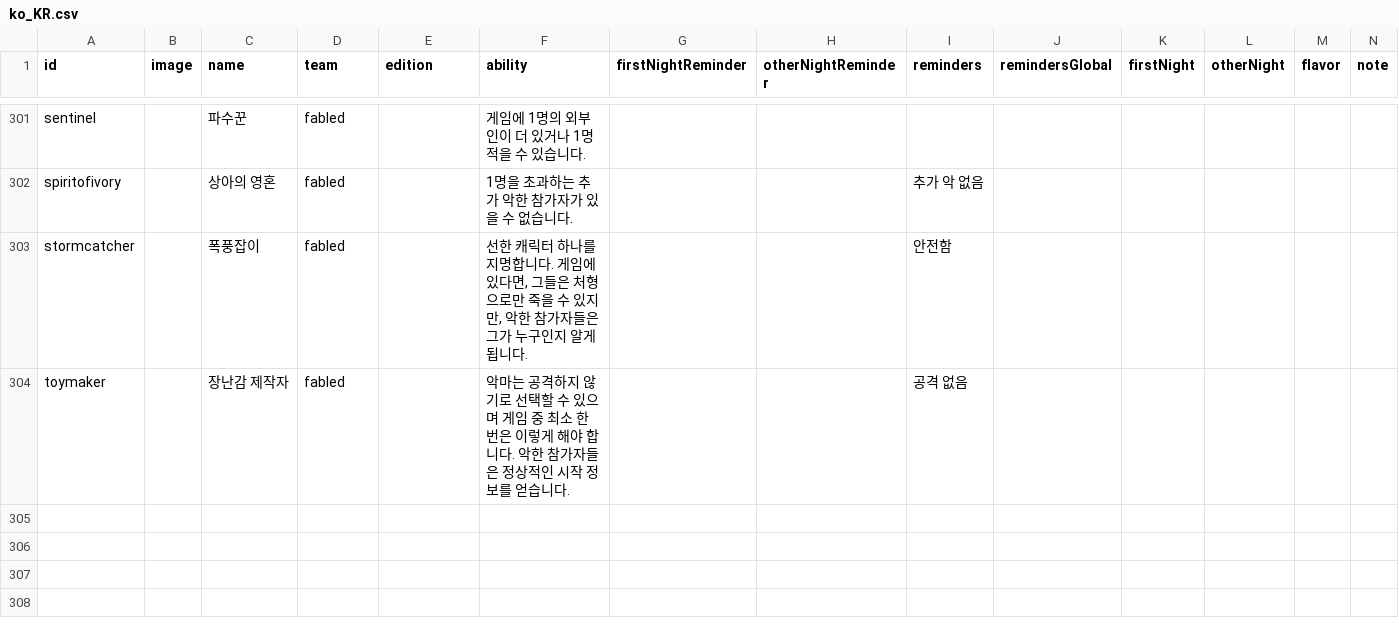
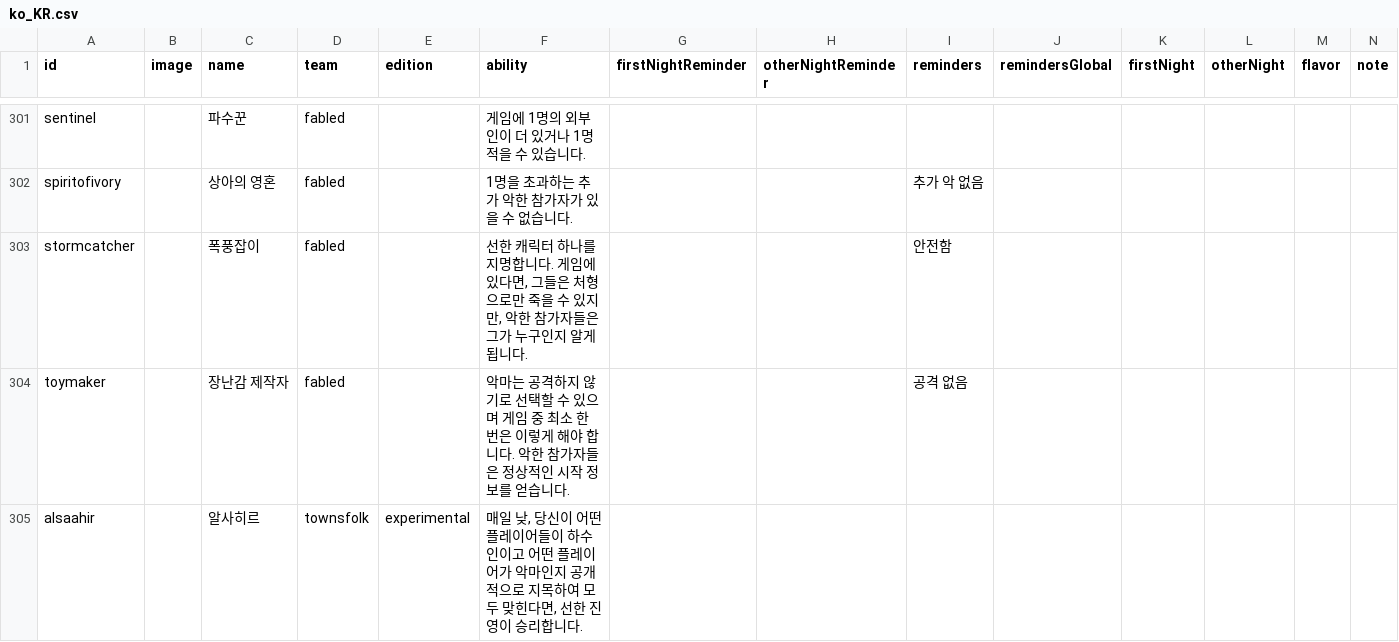
Before and after one commit to botc-kr/botc-kr.github.io, a CSV file: translations-tooling/assets/csv/ko_KR.csv, drawn as a sheet; only a part is shown, gaps mark what is left out; the diff names each change by its address in the sheet, - before the commit and + after, or states it on an @@ line.

```diff
--- a/translations-tooling/assets/csv/ko_KR.csv
+++ b/translations-tooling/assets/csv/ko_KR.csv
+row 305: alsaahir |  | 알사히르 | townsfolk | experimental | 매일 낮, 당신이 어떤 플레이어들이 하수인이고 어떤 플레이어가 악마인지 공개적으로 지목하여 모두 맞힌다면, 선한 진영이 승리합니다.
```
Also changed, not shown: translations-tooling/assets/csv/scripts.csv, 24 other files.
